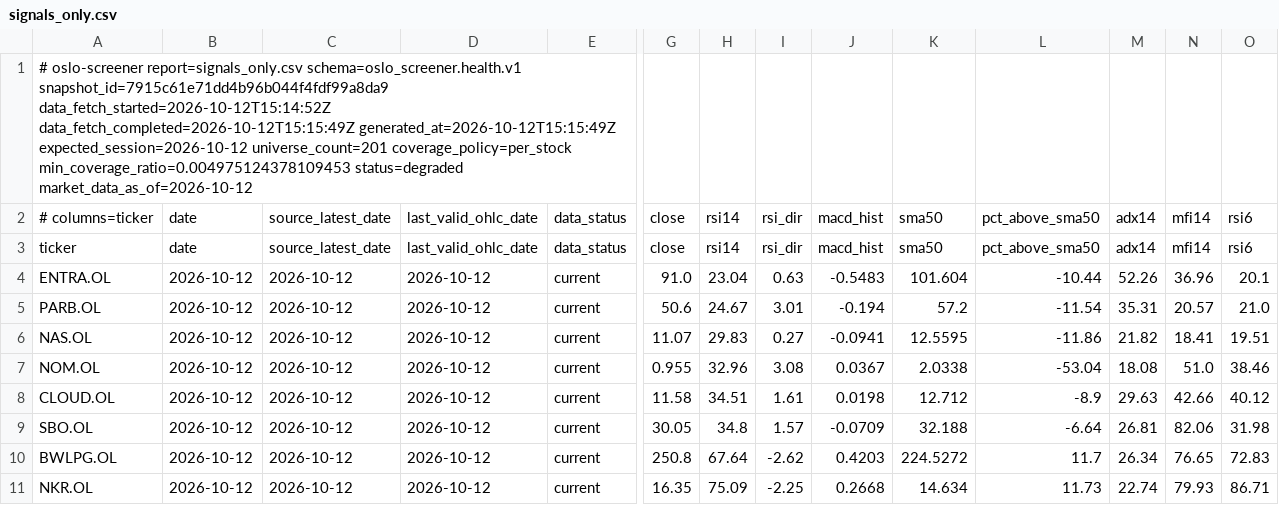
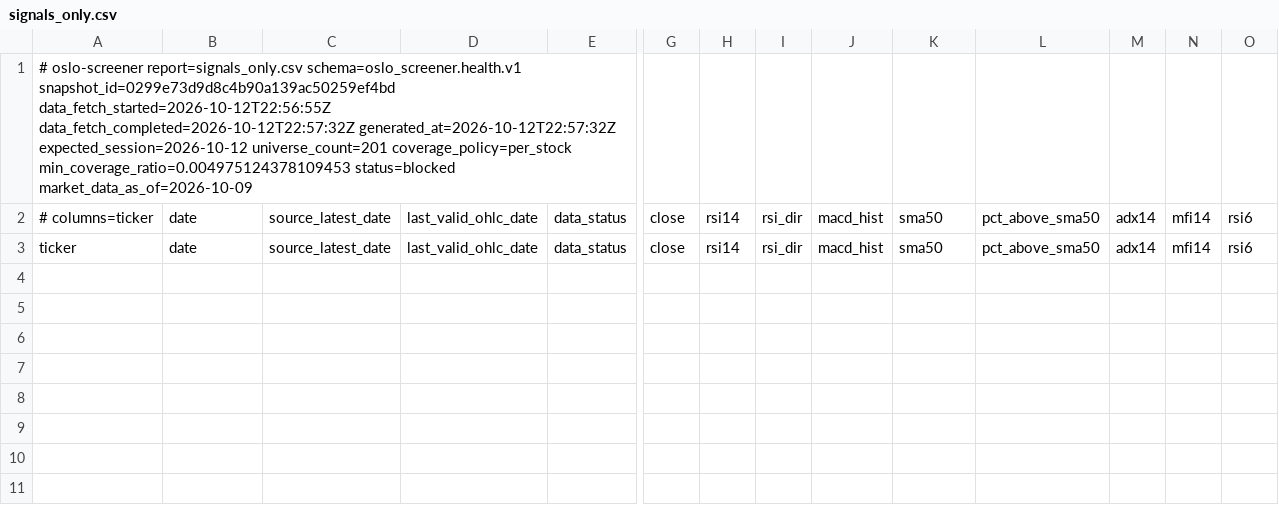
Before and after one commit to keresell-coder/oslo-screener, a CSV file: signals_only.csv, drawn as a sheet; only a part is shown, gaps mark what is left out; rows hold the shown columns only; the diff names each change by its address in the sheet, - before the commit and + after, or states it on an @@ line.

```diff
--- a/signals_only.csv
+++ b/signals_only.csv
-A1: …report=signals_only.csv schema=oslo_screener.health.v1 snapshot_id=7915c61e71dd4b96b044f4fdf99a8da9 data_fetch_started=2026-10-12T15:14:52Z data_fetch_completed=2026-10-12T15:15:49Z generated_at=2026-10-12T15:15:49Z expected_session=2026-10-12 universe_count=201 coverage_policy=per_stock min_coverage_ratio=0.004975124378109453 status=degraded market_data_as_of=2026-10-12
+A1: …report=signals_only.csv schema=oslo_screener.health.v1 snapshot_id=0299e73d9d8c4b90a139ac50259ef4bd data_fetch_started=2026-10-12T22:56:55Z data_fetch_completed=2026-10-12T22:57:32Z generated_at=2026-10-12T22:57:32Z expected_session=2026-10-12 universe_count=201 coverage_policy=per_stock min_coverage_ratio=0.004975124378109453 status=blocked market_data_as_of=2026-10-09
-row 4: ENTRA.OL | 2026-10-12 | 2026-10-12 | 2026-10-12 | current | 91.0 | 23.04 | 0.63 | -0.5483 | 101.604 | -10.44 | 52.26 | 36.96 | 20.1
-row 5: PARB.OL | 2026-10-12 | 2026-10-12 | 2026-10-12 | current | 50.6 | 24.67 | 3.01 | -0.194 | 57.2 | -11.54 | 35.31 | 20.57 | 21.0
-row 6: NAS.OL | 2026-10-12 | 2026-10-12 | 2026-10-12 | current | 11.07 | 29.83 | 0.27 | -0.0941 | 12.5595 | -11.86 | 21.82 | 18.41 | 19.51
-row 7: NOM.OL | 2026-10-12 | 2026-10-12 | 2026-10-12 | current | 0.955 | 32.96 | 3.08 | 0.0367 | 2.0338 | -53.04 | 18.08 | 51.0 | 38.46
-row 8: CLOUD.OL | 2026-10-12 | 2026-10-12 | 2026-10-12 | current | 11.58 | 34.51 | 1.61 | 0.0198 | 12.712 | -8.9 | 29.63 | 42.66 | 40.12
-row 9: SBO.OL | 2026-10-12 | 2026-10-12 | 2026-10-12 | current | 30.05 | 34.8 | 1.57 | -0.0709 | 32.188 | -6.64 | 26.81 | 82.06 | 31.98
-row 10: BWLPG.OL | 2026-10-12 | 2026-10-12 | 2026-10-12 | current | 250.8 | 67.64 | -2.62 | 0.4203 | 224.5272 | 11.7 | 26.34 | 76.65 | 72.83
-row 11: NKR.OL | 2026-10-12 | 2026-10-12 | 2026-10-12 | current | 16.35 | 75.09 | -2.25 | 0.2668 | 14.634 | 11.73 | 22.74 | 79.93 | 86.71
```
Also changed, not shown: buy.csv, latest.csv, 8 other files.
